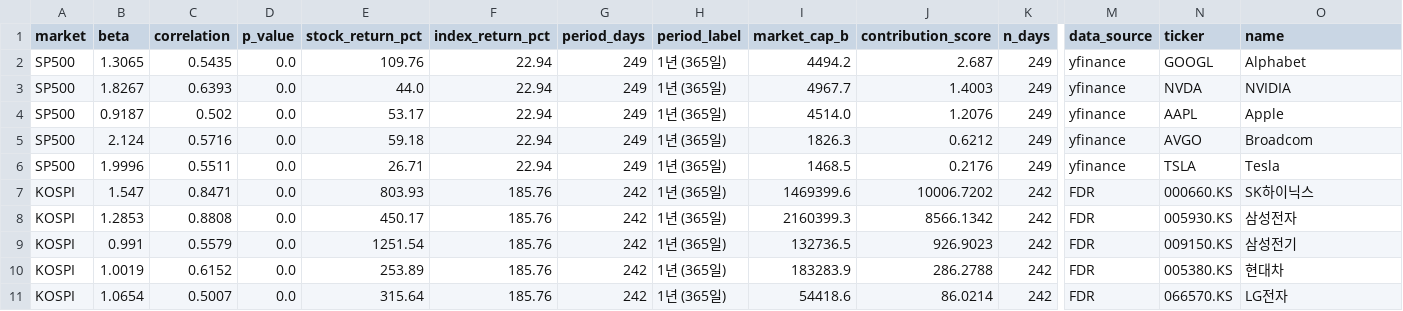
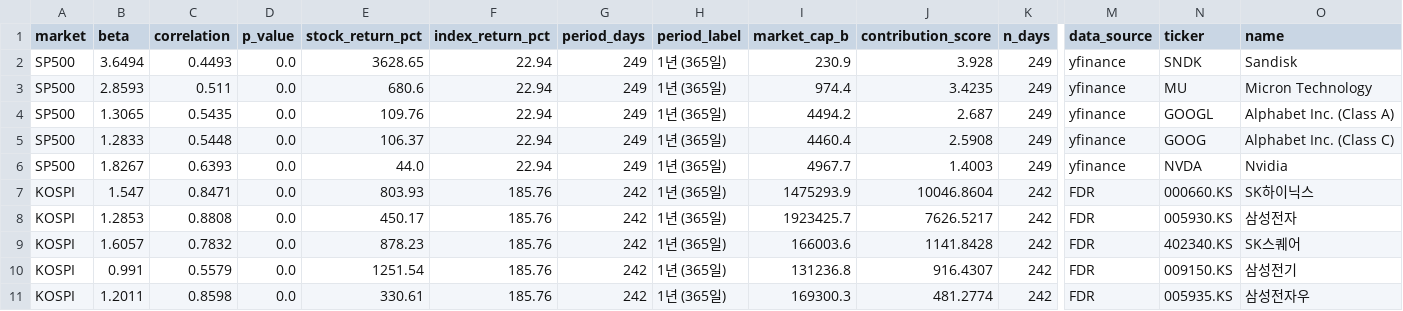
Before and after one commit to HwangatWork/AI-Analyzer, a CSV file: output/stock_analysis.csv, drawn as a sheet; only a part is shown, gaps mark what is left out; removed rows and columns are numbered as before the commit, all else as after; rows hold the shown columns only; the diff names each change by its address in the sheet, - before the commit and + after, or states it on an @@ line.

```diff
--- a/output/stock_analysis.csv
+++ b/output/stock_analysis.csv
+row 2: SP500 | 3.6494 | 0.4493 | 0.0 | 3628.65 | 22.94 | 249 | 1년 (365일) | 230.9 | 3.928 | 249 | yfinance | SNDK | Sandisk
+row 3: SP500 | 2.8593 | 0.511 | 0.0 | 680.6 | 22.94 | 249 | 1년 (365일) | 974.4 | 3.4235 | 249 | yfinance | MU | Micron Technology
-O4 (name): Alphabet
+O4 (name): Alphabet Inc. (Class A)
+row 5: SP500 | 1.2833 | 0.5448 | 0.0 | 106.37 | 22.94 | 249 | 1년 (365일) | 4460.4 | 2.5908 | 249 | yfinance | GOOG | Alphabet Inc. (Class C)
-O6 (name): NVIDIA
+O6 (name): Nvidia
-row 4: SP500 | 0.9187 | 0.502 | 0.0 | 53.17 | 22.94 | 249 | 1년 (365일) | 4514.0 | 1.2076 | 249 | yfinance | AAPL | Apple
-row 5: SP500 | 2.124 | 0.5716 | 0.0 | 59.18 | 22.94 | 249 | 1년 (365일) | 1826.3 | 0.6212 | 249 | yfinance | AVGO | Broadcom
-row 6: SP500 | 1.9996 | 0.5511 | 0.0 | 26.71 | 22.94 | 249 | 1년 (365일) | 1468.5 | 0.2176 | 249 | yfinance | TSLA | Tesla
-I7 (market_cap_b): 1469399.6
+I7 (market_cap_b): 1475293.9
-J7 (contribution_score): 10006.7202
+J7 (contribution_score): 10046.8604
-I8 (market_cap_b): 2160399.3
+I8 (market_cap_b): 1923425.7
-J8 (contribution_score): 8566.1342
+J8 (contribution_score): 7626.5217
+row 9: KOSPI | 1.6057 | 0.7832 | 0.0 | 878.23 | 185.76 | 242 | 1년 (365일) | 166003.6 | 1141.8428 | 242 | FDR | 402340.KS | SK스퀘어
-I10 (market_cap_b): 132736.5
+I10 (market_cap_b): 131236.8
-J10 (contribution_score): 926.9023
+J10 (contribution_score): 916.4307
-row 10: KOSPI | 1.0019 | 0.6152 | 0.0 | 253.89 | 185.76 | 242 | 1년 (365일) | 183283.9 | 286.2788 | 242 | FDR | 005380.KS | 현대차
-B11 (beta): 1.0654
+B11 (beta): 1.2011
-C11 (correlation): 0.5007
+C11 (correlation): 0.8598
-E11 (stock_return_pct): 315.64
+E11 (stock_return_pct): 330.61
-I11 (market_cap_b): 54418.6
+I11 (market_cap_b): 169300.3
-J11 (contribution_score): 86.0214
+J11 (contribution_score): 481.2774
-N11 (ticker): 066570.KS
+N11 (ticker): 005935.KS
-O11 (name): LG전자
+O11 (name): 삼성전자우
```
Also changed, not shown: 5 other files.
